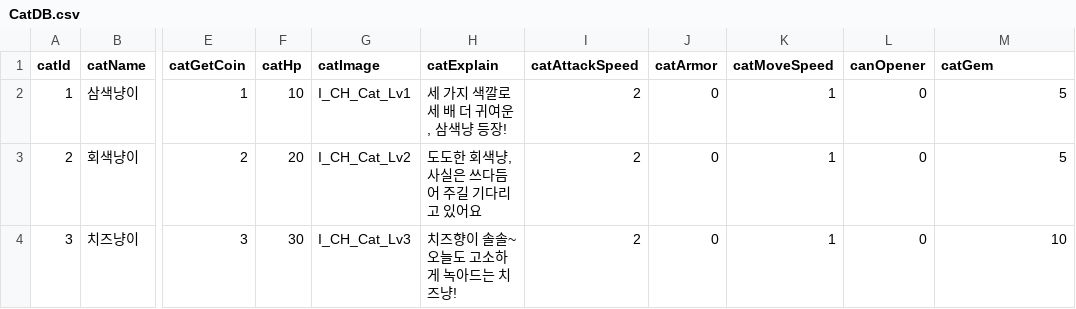
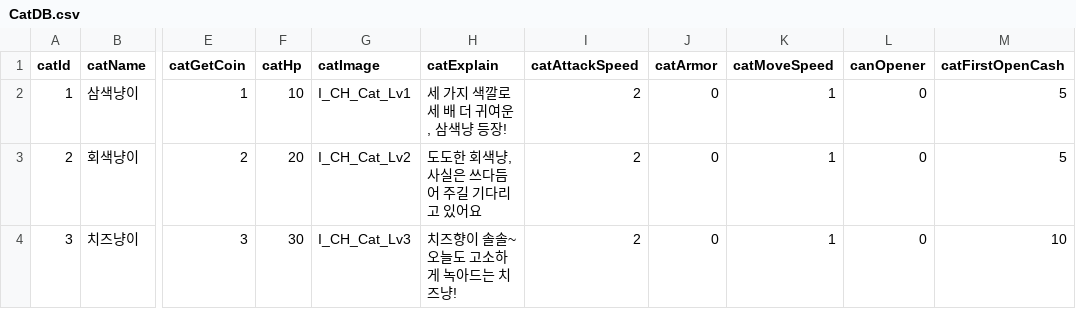
Before and after one commit to H-K-N-N/Cat_Merge, a CSV file: Cat_Merge/Assets/Resources/CatDB.csv, drawn as a sheet; only a part is shown, gaps mark what is left out; the diff names each change by its address in the sheet, - before the commit and + after, or states it on an @@ line.

```diff
--- a/Cat_Merge/Assets/Resources/CatDB.csv
+++ b/Cat_Merge/Assets/Resources/CatDB.csv
-M1: catGem
+M1: catFirstOpenCash
```
Also changed, not shown: 9 other files.
